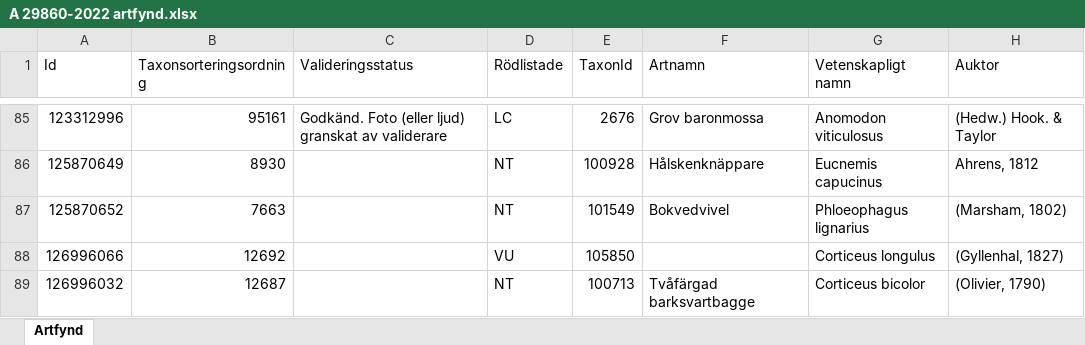
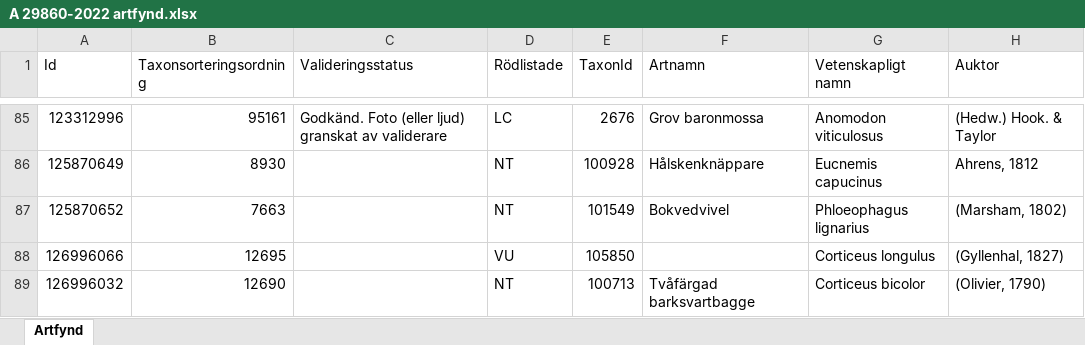
Before and after one commit to klasma/Logging_1270, an Excel workbook: artfynd/A 29860-2022 artfynd.xlsx, sheet Artfynd, drawn as a sheet; only a part is shown, gaps mark what is left out; values as stored, in another font and other column widths than the file's, no borders; the diff names each change by its address in the sheet, - before the commit and + after, or states it on an @@ line.

```diff
--- a/artfynd/A 29860-2022 artfynd.xlsx (sheet Artfynd)
+++ b/artfynd/A 29860-2022 artfynd.xlsx (sheet Artfynd)
-B88 (Taxonsorteringsordning): 12692
+B88 (Taxonsorteringsordning): 12695
-B89 (Taxonsorteringsordning): 12687
+B89 (Taxonsorteringsordning): 12690
```
Also changed, not shown: artfynd/A 2018-2024 artfynd.xlsx, artfynd/A 23466-2022 artfynd.xlsx, 45 other files.
